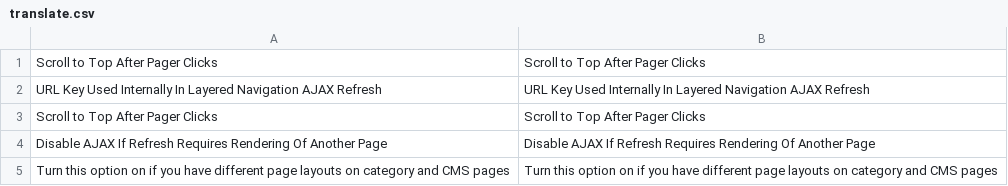
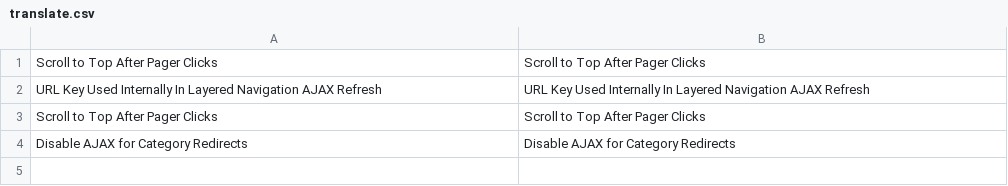
Before and after one commit to osmianski/manadev-magento, a CSV file: extensions/ManaPro/FilterAjax/translate.csv, drawn as a sheet.

Commit message:
57430790: Puspalio layouts neatsinaujina po AJAX jei pereini is kategorijos i kategorija

```diff
--- a/extensions/ManaPro/FilterAjax/translate.csv
+++ b/extensions/ManaPro/FilterAjax/translate.csv
@@ -3,3 +3,2 @@
 "Scroll to Top After Pager Clicks","Scroll to Top After Pager Clicks"
-"Disable AJAX If Refresh Requires Rendering Of Another Page","Disable AJAX If Refresh Requires Rendering Of Another Page"
-"Turn this option on if you have different page layouts on category and CMS pages","Turn this option on if you have different page layouts on category and CMS pages"
+"Disable AJAX for Category Redirects","Disable AJAX for Category Redirects"
```
Also changed, not shown: 4 other files.
